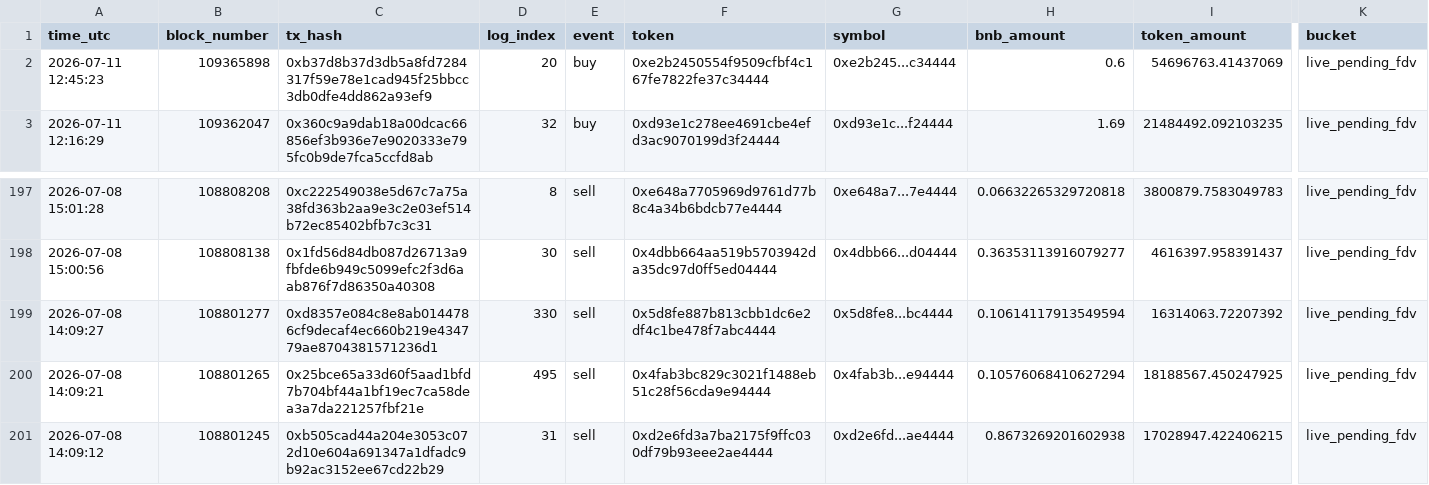
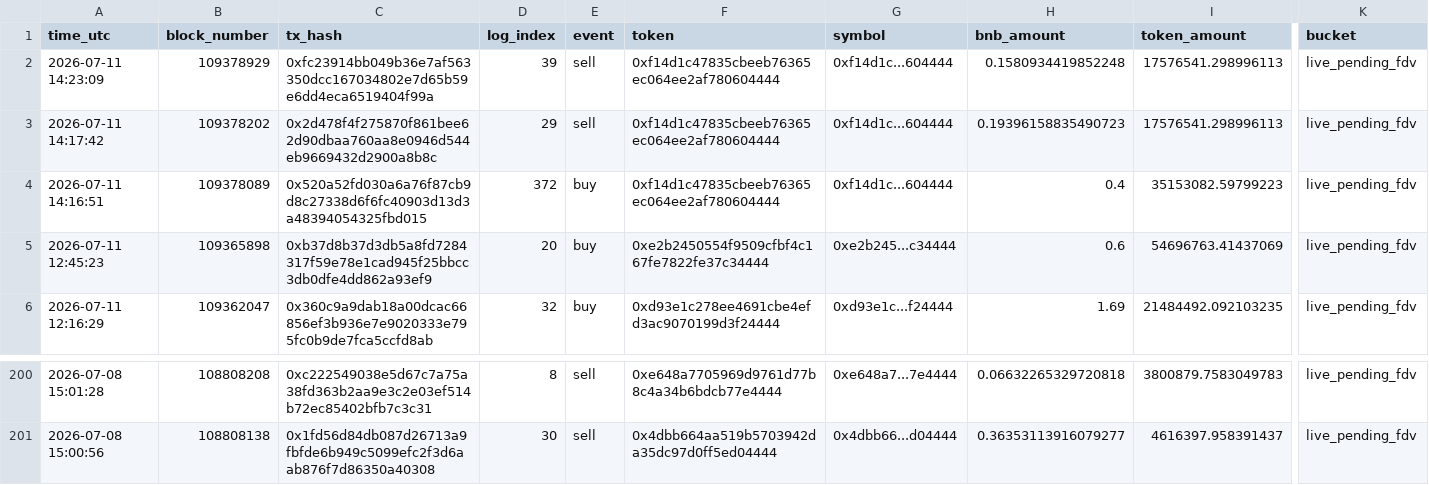
Before and after one commit to hahahakang/bsc-fourmeme-analysis-live, a CSV file: data/live_events.csv, drawn as a sheet; only a part is shown, gaps mark what is left out; removed rows and columns are numbered as before the commit, all else as after; rows hold the shown columns only; the diff names each change by its address in the sheet, - before the commit and + after, or states it on an @@ line.

```diff
--- a/data/live_events.csv
+++ b/data/live_events.csv
+row 2: 2026-07-11 14:23:09 | 109378929 | 0xfc23914bb049b36e7af563350dcc167034802e7d65b59e6dd4eca6519404f99a | 39 | sell | 0xf14d1c47835cbeeb76365ec064ee2af780604444 | 0xf14d1c...604444 | 0.1580934419852248 | 17576541.298996113 | live_pending_fdv
+row 3: 2026-07-11 14:17:42 | 109378202 | 0x2d478f4f275870f861bee62d90dbaa760aa8e0946d544eb9669432d2900a8b8c | 29 | sell | 0xf14d1c47835cbeeb76365ec064ee2af780604444 | 0xf14d1c...604444 | 0.19396158835490723 | 17576541.298996113 | live_pending_fdv
+row 4: 2026-07-11 14:16:51 | 109378089 | 0x520a52fd030a6a76f87cb9d8c27338d6f6fc40903d13d3a48394054325fbd015 | 372 | buy | 0xf14d1c47835cbeeb76365ec064ee2af780604444 | 0xf14d1c...604444 | 0.4 | 35153082.59799223 | live_pending_fdv
-row 199: 2026-07-08 14:09:27 | 108801277 | 0xd8357e084c8e8ab0144786cf9decaf4ec660b219e434779ae8704381571236d1 | 330 | sell | 0x5d8fe887b813cbb1dc6e2df4c1be478f7abc4444 | 0x5d8fe8...bc4444 | 0.10614117913549594 | 16314063.72207392 | live_pending_fdv
-row 200: 2026-07-08 14:09:21 | 108801265 | 0x25bce65a33d60f5aad1bfd7b704bf44a1bf19ec7ca58dea3a7da221257fbf21e | 495 | sell | 0x4fab3bc829c3021f1488eb51c28f56cda9e94444 | 0x4fab3b...e94444 | 0.10576068410627294 | 18188567.450247925 | live_pending_fdv
-row 201: 2026-07-08 14:09:12 | 108801245 | 0xb505cad44a204e3053c072d10e604a691347a1dfadc9b92ac3152ee67cd22b29 | 31 | sell | 0xd2e6fd3a7ba2175f9ffc030df79b93eee2ae4444 | 0xd2e6fd...ae4444 | 0.8673269201602938 | 17028947.422406215 | live_pending_fdv
```
Also changed, not shown: data/live_recent_buys.csv, data/live_recent_positions.csv, 5 other files.
